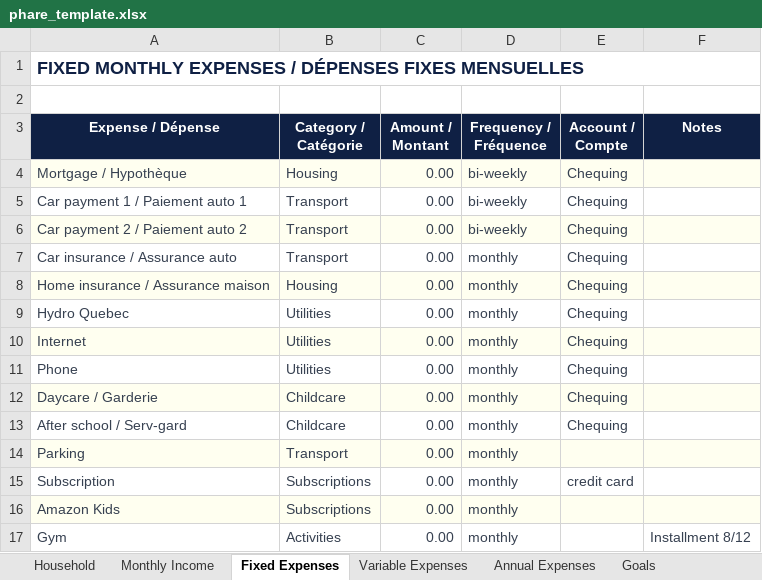
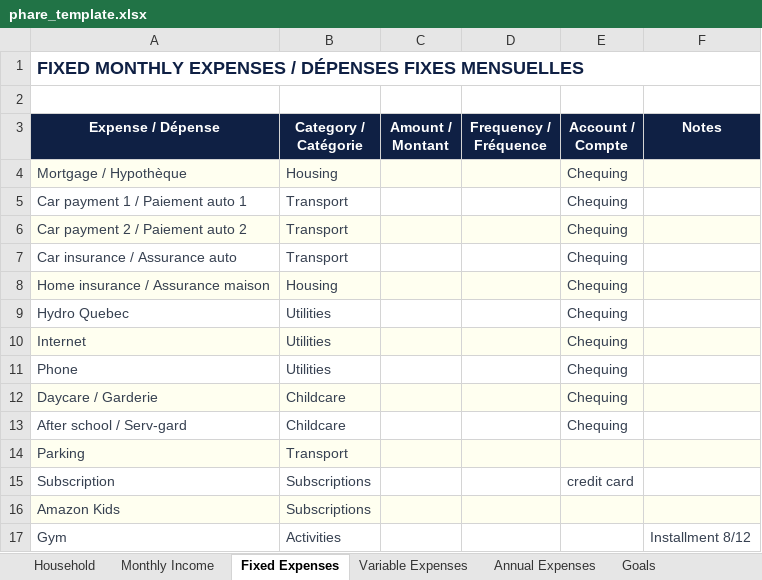
Before and after one commit to lineuPrompt/phare, an Excel workbook: public/phare_template.xlsx, sheet Fixed Expenses, drawn as a sheet; values as stored, in another font and other column widths than the file's, no borders; the diff names each change by its address in the sheet, - before the commit and + after, or states it on an @@ line.

```diff
--- a/public/phare_template.xlsx (sheet Fixed Expenses)
+++ b/public/phare_template.xlsx (sheet Fixed Expenses)
-C4:C17 (Amount / Montant): 0.00
+C4:C17 (Amount / Montant): (empty)
-D4:D6 (Frequency / Fréquence): bi-weekly
+D4:D6 (Frequency / Fréquence): (empty)
-D7:D17 (Frequency / Fréquence): monthly
+D7:D17 (Frequency / Fréquence): (empty)
```
Also changed, not shown: sheet Annual Expenses, sheet Variable Expenses, sheet Goals, sheet Monthly Income, 2 other files.
